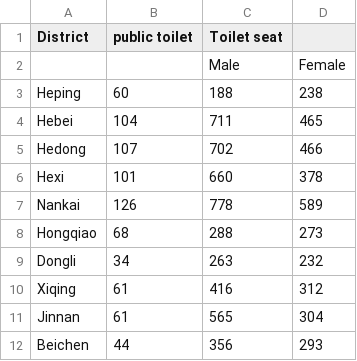
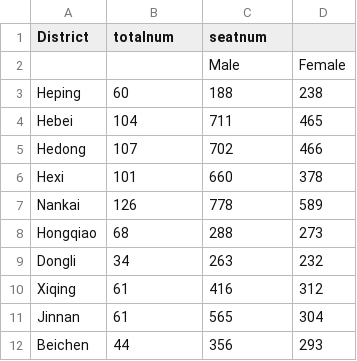
Before and after one commit to annoraniu/UCC-assignment, a CSV file: Toiletnumber.csv, drawn as a sheet.

Commit message:
Add files via upload

```diff
--- a/Toiletnumber.csv
+++ b/Toiletnumber.csv
@@ -1,2 +1,2 @@
-District,public toilet,Toilet seat,
+District,totalnum,seatnum,
 ,,Male,Female
```
